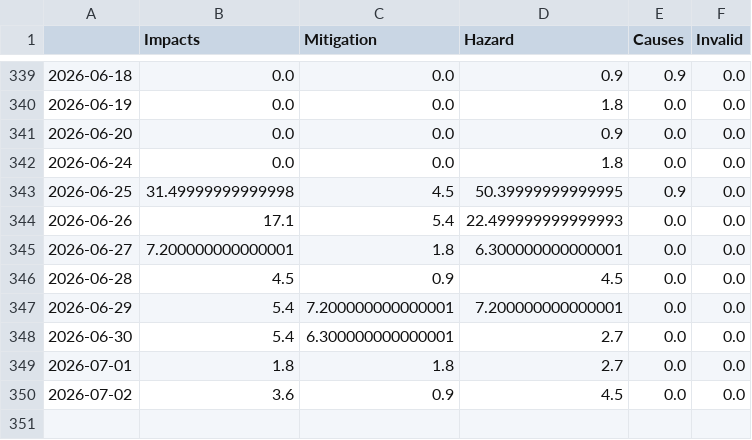
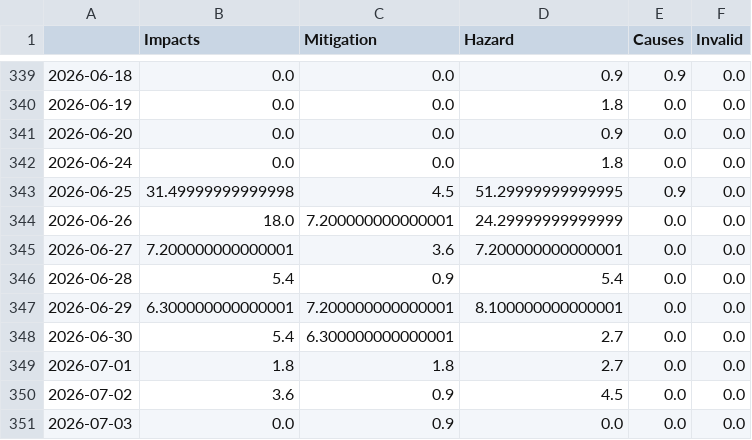
Before and after one commit to MarcoL95-news/earthquakeIsComing, a CSV file: csv/topics_date.csv, drawn as a sheet; only a part is shown, gaps mark what is left out.

```diff
--- a/csv/topics_date.csv
+++ b/csv/topics_date.csv
@@ -342,7 +342,7 @@
 2026-06-24,0.0,0.0,1.8,0.0,0.0
-2026-06-25,31.49999999999998,4.5,50.39999999999995,0.9,0.0
-2026-06-26,17.1,5.4,22.499999999999993,0.0,0.0
-2026-06-27,7.200000000000001,1.8,6.300000000000001,0.0,0.0
-2026-06-28,4.5,0.9,4.5,0.0,0.0
-2026-06-29,5.4,7.200000000000001,7.200000000000001,0.0,0.0
+2026-06-25,31.49999999999998,4.5,51.29999999999995,0.9,0.0
+2026-06-26,18.0,7.200000000000001,24.29999999999999,0.0,0.0
+2026-06-27,7.200000000000001,3.6,7.200000000000001,0.0,0.0
+2026-06-28,5.4,0.9,5.4,0.0,0.0
+2026-06-29,6.300000000000001,7.200000000000001,8.100000000000001,0.0,0.0
 2026-06-30,5.4,6.300000000000001,2.7,0.0,0.0
@@ -350 +350,2 @@
 2026-07-02,3.6,0.9,4.5,0.0,0.0
+2026-07-03,0.0,0.9,0.0,0.0,0.0
```
Also changed, not shown: 4 other files.
